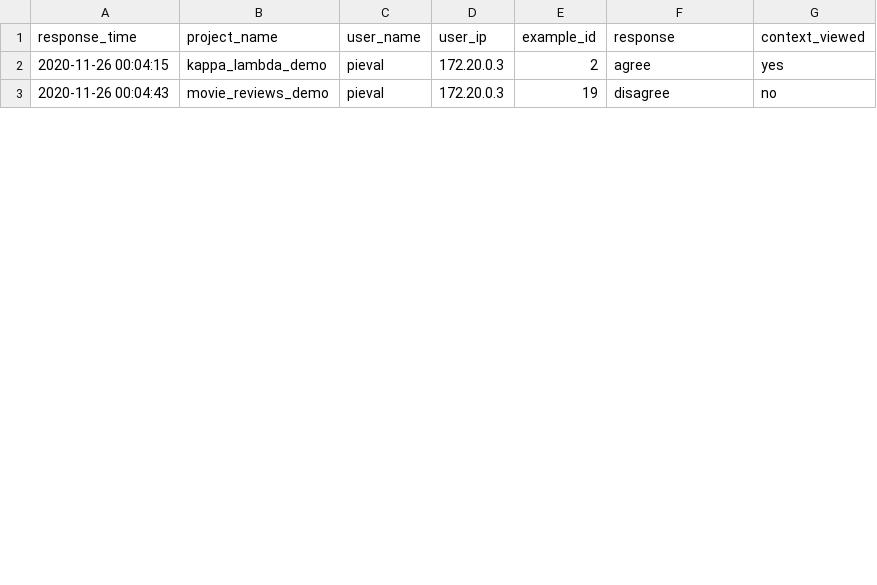
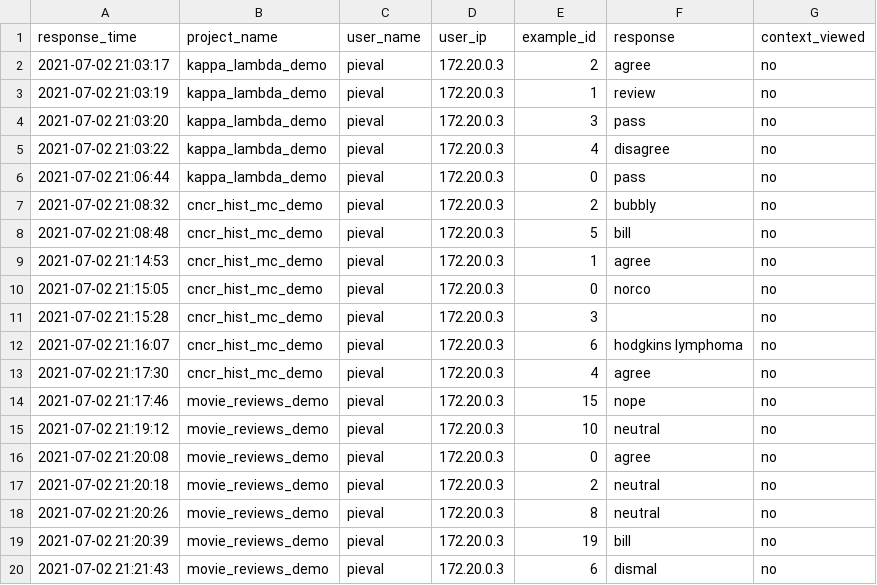
Before and after one commit to ucdavis-informatics/pieval, a CSV file: example_database/annotation_events.csv, drawn as a sheet; only a part is shown; the diff covers the shown part only.

```diff
--- a/example_database/annotation_events.csv
+++ b/example_database/annotation_events.csv
@@ -1,3 +1,20 @@
 response_time,project_name,user_name,user_ip,example_id,response,context_viewed
-2020-11-26 00:04:15,kappa_lambda_demo,pieval,172.20.0.3,2,agree,yes
-2020-11-26 00:04:43,movie_reviews_demo,pieval,172.20.0.3,19,disagree,no
+2021-07-02 21:03:17,kappa_lambda_demo,pieval,172.20.0.3,2,agree,no
+2021-07-02 21:03:19,kappa_lambda_demo,pieval,172.20.0.3,1,review,no
+2021-07-02 21:03:20,kappa_lambda_demo,pieval,172.20.0.3,3,pass,no
+2021-07-02 21:03:22,kappa_lambda_demo,pieval,172.20.0.3,4,disagree,no
+2021-07-02 21:06:44,kappa_lambda_demo,pieval,172.20.0.3,0,pass,no
+2021-07-02 21:08:32,cncr_hist_mc_demo,pieval,172.20.0.3,2,bubbly,no
+2021-07-02 21:08:48,cncr_hist_mc_demo,pieval,172.20.0.3,5,bill,no
+2021-07-02 21:14:53,cncr_hist_mc_demo,pieval,172.20.0.3,1,agree,no
+2021-07-02 21:15:05,cncr_hist_mc_demo,pieval,172.20.0.3,0,norco,no
+2021-07-02 21:15:28,cncr_hist_mc_demo,pieval,172.20.0.3,3,,no
+2021-07-02 21:16:07,cncr_hist_mc_demo,pieval,172.20.0.3,6,hodgkins lymphoma,no
+2021-07-02 21:17:30,cncr_hist_mc_demo,pieval,172.20.0.3,4,agree,no
+2021-07-02 21:17:46,movie_reviews_demo,pieval,172.20.0.3,15,nope,no
+2021-07-02 21:19:12,movie_reviews_demo,pieval,172.20.0.3,10,neutral,no
+2021-07-02 21:20:08,movie_reviews_demo,pieval,172.20.0.3,0,agree,no
+2021-07-02 21:20:18,movie_reviews_demo,pieval,172.20.0.3,2,neutral,no
+2021-07-02 21:20:26,movie_reviews_demo,pieval,172.20.0.3,8,neutral,no
+2021-07-02 21:20:39,movie_reviews_demo,pieval,172.20.0.3,19,bill,no
+2021-07-02 21:21:43,movie_reviews_demo,pieval,172.20.0.3,6,dismal,no
```
Also changed, not shown: 6 added rows, 1 removed row and 6 edited cells elsewhere in this file, 15 other files.
